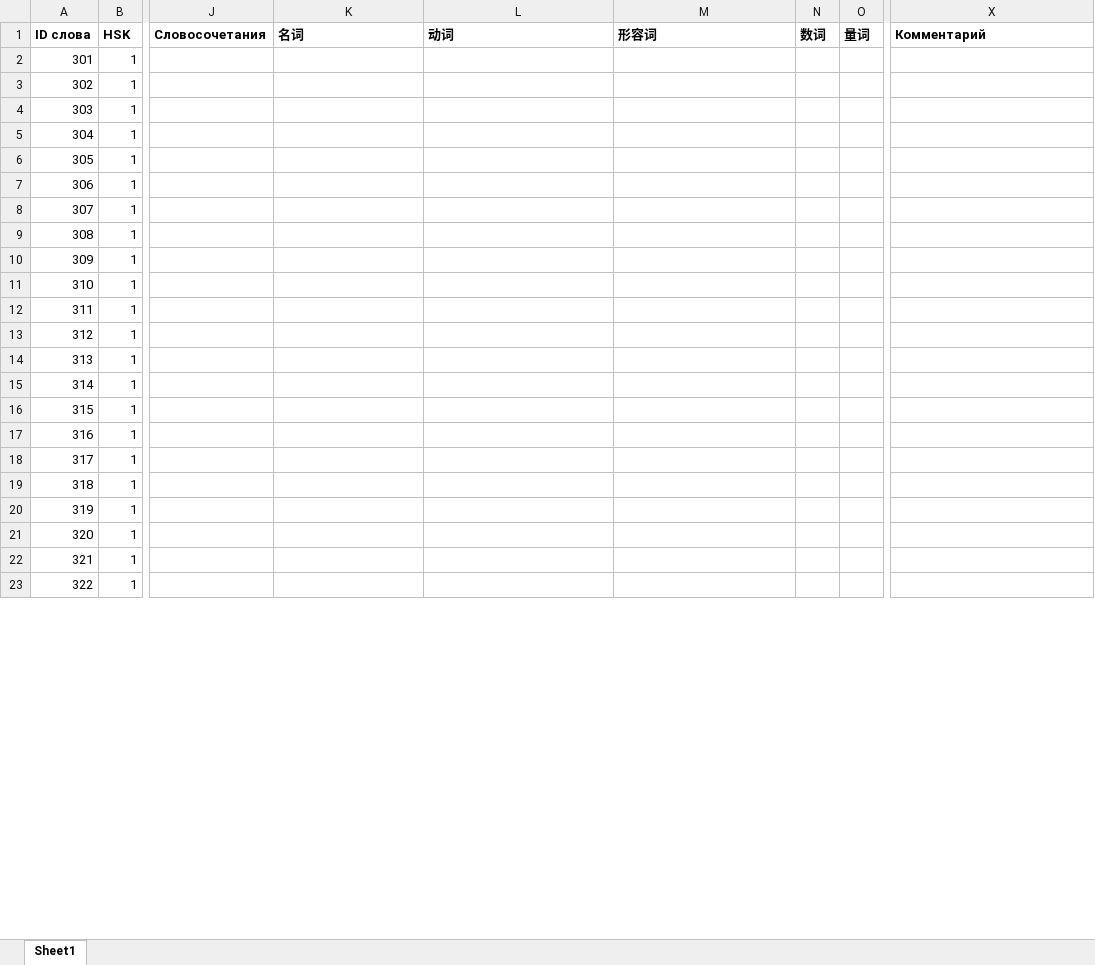
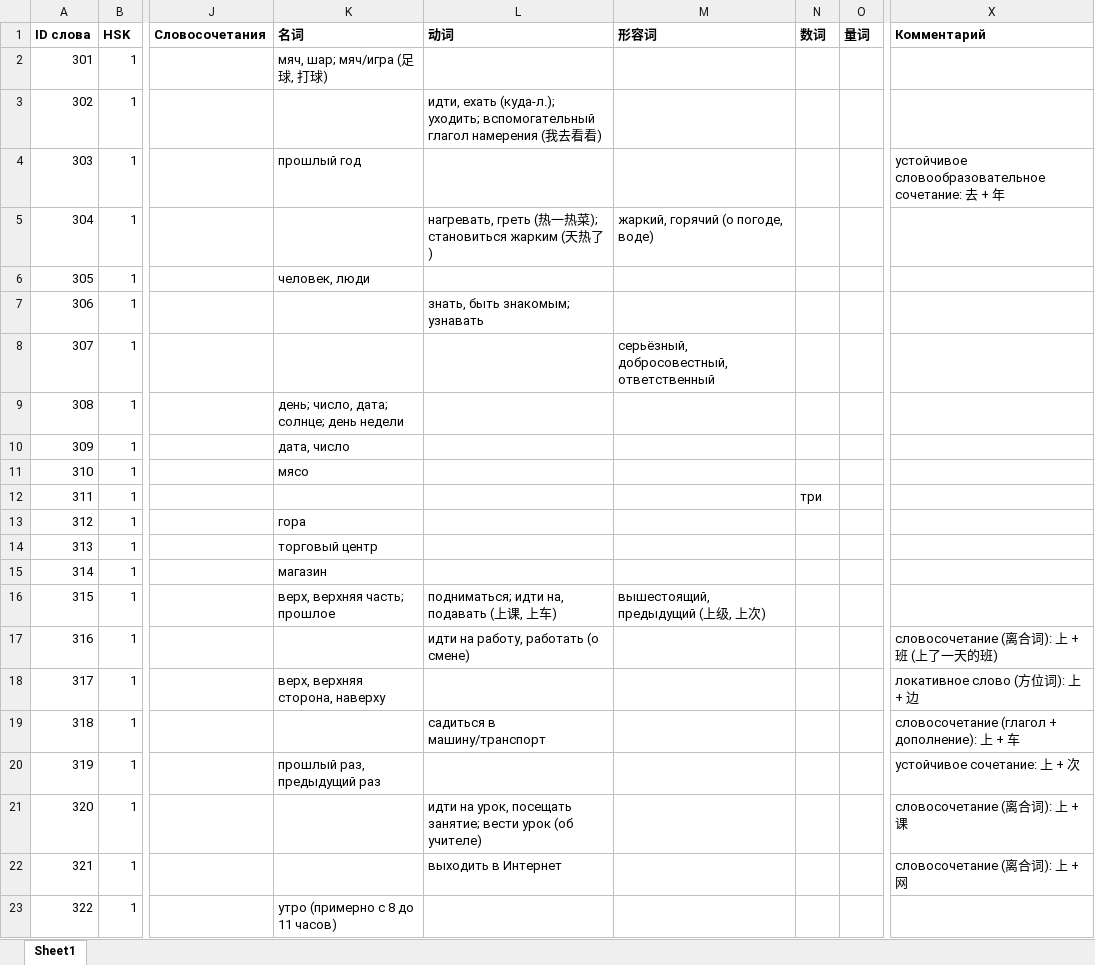
Before and after one commit to XeniaDay/ch_tones, an Excel workbook: HSK1_parts_of_speech_7(301-350).xlsx, sheet Sheet1, drawn as a sheet; only a part is shown, gaps mark what is left out; values as stored, in another font and other column widths than the file's, no borders; the diff covers the shown part only; the diff names each change by its address in the sheet, - before the commit and + after, or states it on an @@ line.

```diff
--- a/HSK1_parts_of_speech_7(301-350).xlsx (sheet Sheet1)
+++ b/HSK1_parts_of_speech_7(301-350).xlsx (sheet Sheet1)
-K2 (名词): (empty)
+K2 (名词): мяч, шар; мяч/игра (足球, 打球)
-L3 (动词): (empty)
+L3 (动词): идти, ехать (куда-л.); уходить; вспомогательный глагол намерения (我去看看)
-K4 (名词): (empty)
+K4 (名词): прошлый год
-X4 (Комментарий): (empty)
+X4 (Комментарий): устойчивое словообразовательное сочетание: 去 + 年
-L5 (动词): (empty)
+L5 (动词): нагревать, греть (热一热菜); становиться жарким (天热了)
-M5 (形容词): (empty)
+M5 (形容词): жаркий, горячий (о погоде, воде)
-K6 (名词): (empty)
+K6 (名词): человек, люди
-L7 (动词): (empty)
+L7 (动词): знать, быть знакомым; узнавать
-M8 (形容词): (empty)
+M8 (形容词): серьёзный, добросовестный, ответственный
-K9 (名词): (empty)
+K9 (名词): день; число, дата; солнце; день недели
-K10 (名词): (empty)
+K10 (名词): дата, число
-K11 (名词): (empty)
+K11 (名词): мясо
-N12 (数词): (empty)
+N12 (数词): три
-K13 (名词): (empty)
+K13 (名词): гора
-K14 (名词): (empty)
+K14 (名词): торговый центр
-K15 (名词): (empty)
+K15 (名词): магазин
-K16 (名词): (empty)
+K16 (名词): верх, верхняя часть; прошлое
-L16 (动词): (empty)
+L16 (动词): подниматься; идти на, подавать (上课, 上车)
-M16 (形容词): (empty)
+M16 (形容词): вышестоящий, предыдущий (上级, 上次)
-L17 (动词): (empty)
+L17 (动词): идти на работу, работать (о смене)
-X17 (Комментарий): (empty)
+X17 (Комментарий): словосочетание (离合词): 上 + 班 (上了一天的班)
-K18 (名词): (empty)
+K18 (名词): верх, верхняя сторона, наверху
-X18 (Комментарий): (empty)
+X18 (Комментарий): локативное слово (方位词): 上 + 边
-L19 (动词): (empty)
+L19 (动词): садиться в машину/транспорт
-X19 (Комментарий): (empty)
+X19 (Комментарий): словосочетание (глагол + дополнение): 上 + 车
-K20 (名词): (empty)
+K20 (名词): прошлый раз, предыдущий раз
-X20 (Комментарий): (empty)
+X20 (Комментарий): устойчивое сочетание: 上 + 次
-L21 (动词): (empty)
+L21 (动词): идти на урок, посещать занятие; вести урок (об учителе)
-X21 (Комментарий): (empty)
+X21 (Комментарий): словосочетание (离合词): 上 + 课
-L22 (动词): (empty)
+L22 (动词): выходить в Интернет
-X22 (Комментарий): (empty)
+X22 (Комментарий): словосочетание (离合词): 上 + 网
-K23 (名词): (empty)
+K23 (名词): утро (примерно с 8 до 11 часов)
```
Also changed, not shown: 37 edited cells elsewhere in this sheet.
